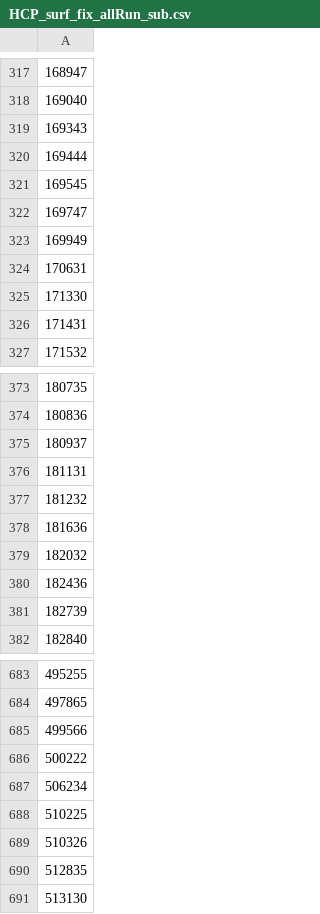
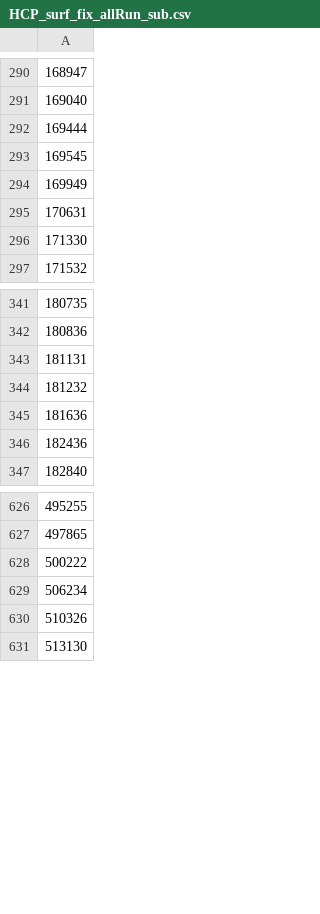
Before and after one commit to jadecci/cbpp, a CSV file: bin/sublist/HCP_surf_fix_allRun_sub.csv, drawn as a sheet; only a part is shown, gaps mark what is left out; the diff covers the shown part only; the diff names each change by its address in the sheet, - before the commit and + after, or states it on an @@ line.

```diff
--- a/bin/sublist/HCP_surf_fix_allRun_sub.csv
+++ b/bin/sublist/HCP_surf_fix_allRun_sub.csv
-row 319: 169343
-row 322: 169747
-row 326: 171431
-row 375: 180937
-row 379: 182032
-row 381: 182739
-row 685: 499566
-row 688: 510225
-row 690: 512835
```
Also changed, not shown: 77 removed rows elsewhere in this file, bin/sublist/HCP_surf_gsr_allRun_sub.csv, bin/sublist/HCP_surf_minimal_allRun_sub.csv.
